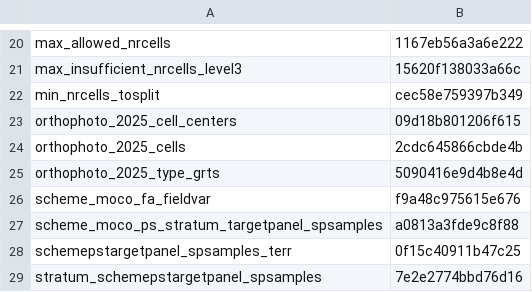
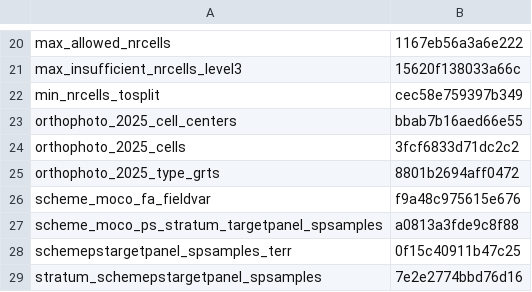
Before and after one commit to inbo/n2khab-mne-designs, a CSV file: 100_design_common/010_prototyping_sampling_and_revisit_design/data/text/intermediate/fieldworg_hashes.csv, drawn as a sheet; only a part is shown, gaps mark what is left out.

```diff
--- a/100_design_common/010_prototyping_sampling_and_revisit_design/data/text/intermediate/fieldworg_hashes.csv
+++ b/100_design_common/010_prototyping_sampling_and_revisit_design/data/text/intermediate/fieldworg_hashes.csv
@@ -22,5 +22,5 @@ max_insufficient_nrcells_level3,15620f138033a66c
 min_nrcells_tosplit,cec58e759397b349
-orthophoto_2025_cell_centers,09d18b801206f615
-orthophoto_2025_cells,2cdc645866cbde4b
-orthophoto_2025_type_grts,5090416e9d4b8e4d
+orthophoto_2025_cell_centers,bbab7b16aed66e55
+orthophoto_2025_cells,3fcf6833d71dc2c2
+orthophoto_2025_type_grts,8801b2694aff0472
 scheme_moco_fa_fieldvar,f9a48c975615e676
```
Also changed, not shown: 1 other file.
